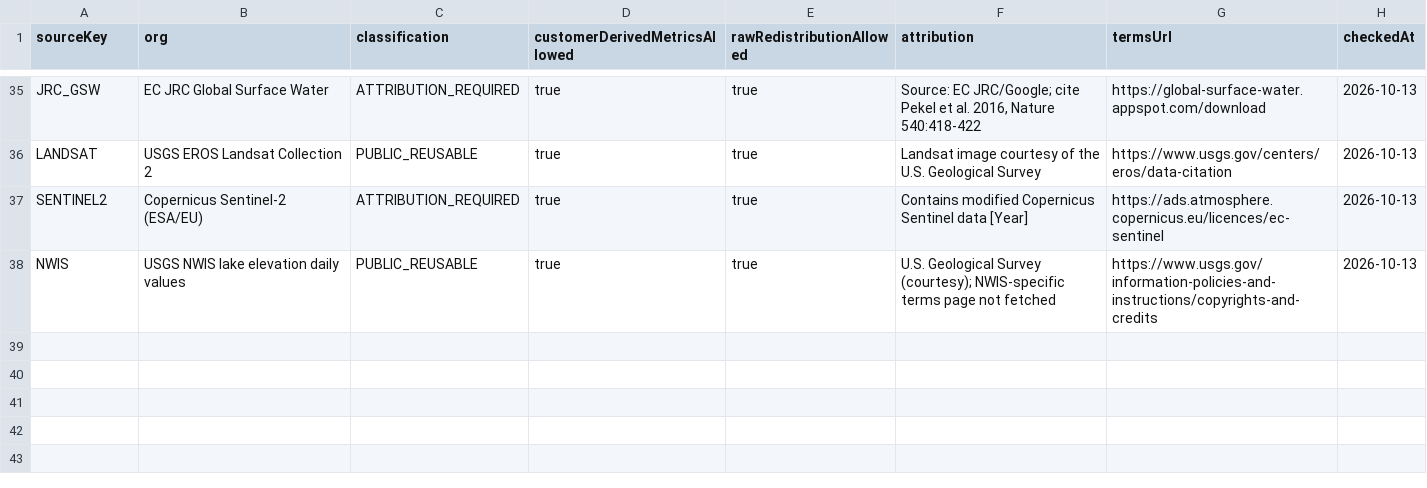
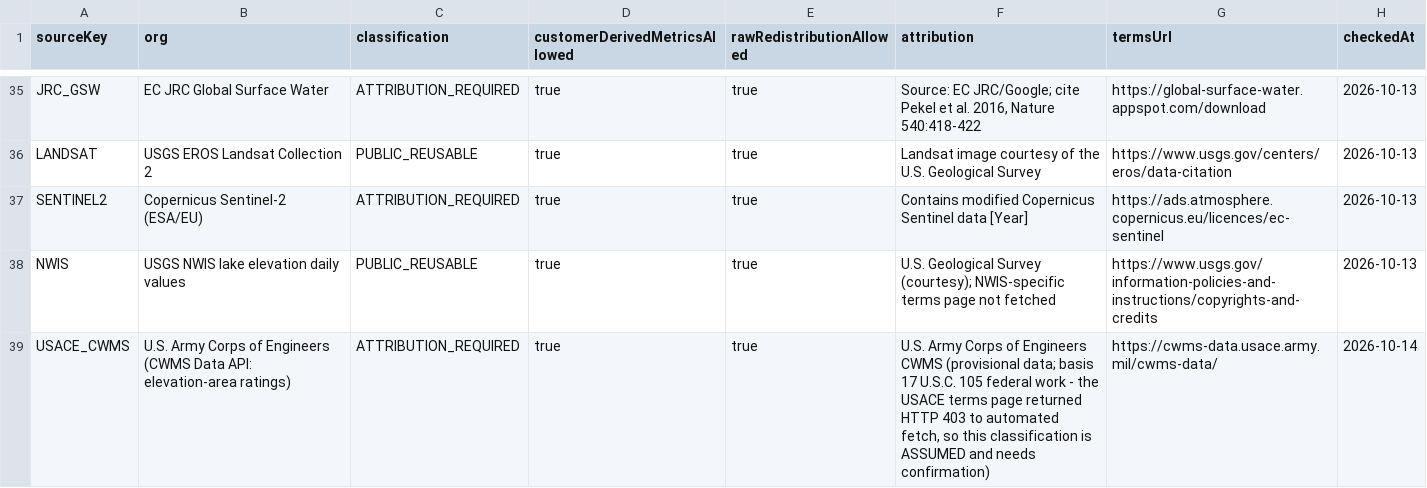
Before and after one commit to Sector-Bowfishing/Sector_Engine, a CSV file: jobs/depth-brain/depth_brain/data/source_licences.csv, drawn as a sheet; only a part is shown, gaps mark what is left out.

```diff
--- a/jobs/depth-brain/depth_brain/data/source_licences.csv
+++ b/jobs/depth-brain/depth_brain/data/source_licences.csv
@@ -38 +38,2 @@ SENTINEL2,Copernicus Sentinel-2 (ESA/EU),ATTRIBUTION_REQUIRED,true,true,Contains
 NWIS,USGS NWIS lake elevation daily values,PUBLIC_REUSABLE,true,true,U.S. Geological Survey (courtesy); NWIS-specific terms page not fetched,https://www.usgs.gov/information-policies-and-instructions/copyrights-and-credits,2026-10-13
+USACE_CWMS,U.S. Army Corps of Engineers (CWMS Data API: elevation-area ratings),ATTRIBUTION_REQUIRED,true,true,"U.S. Army Corps of Engineers CWMS (provisional data; basis 17 U.S.C. 105 federal work - the USACE terms page returned HTTP 403 to automated fetch, so this classification is ASSUMED and needs confirmation)",https://cwms-data.usace.army.mil/cwms-data/,2026-10-14
```
Also changed, not shown: 18 other files.
